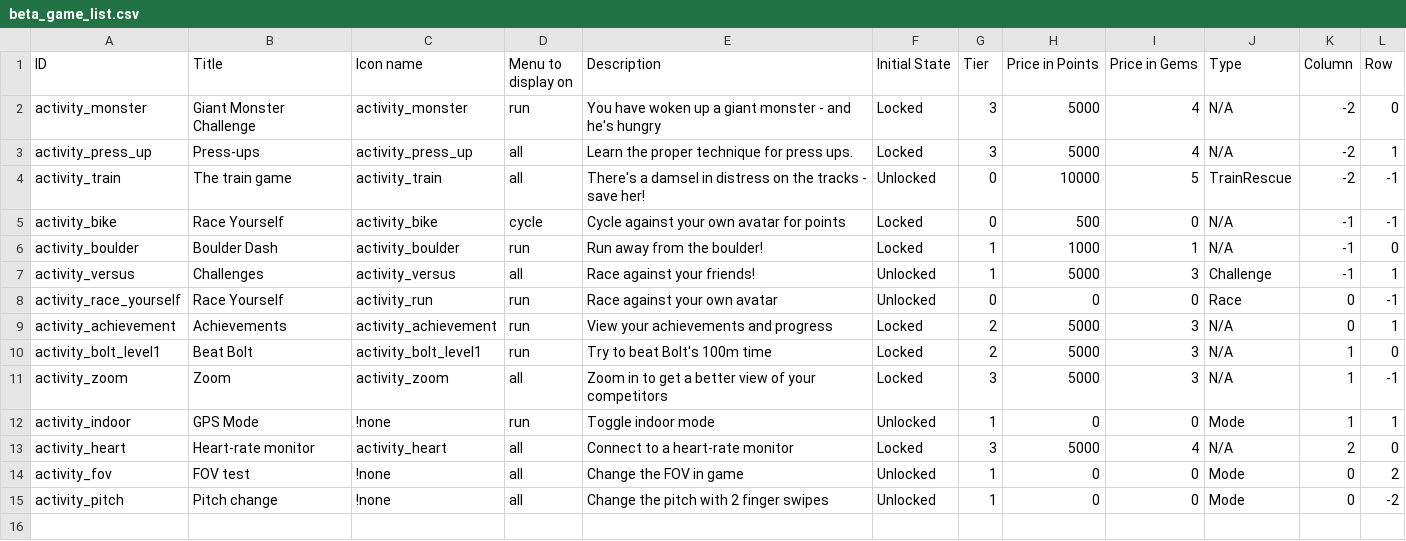
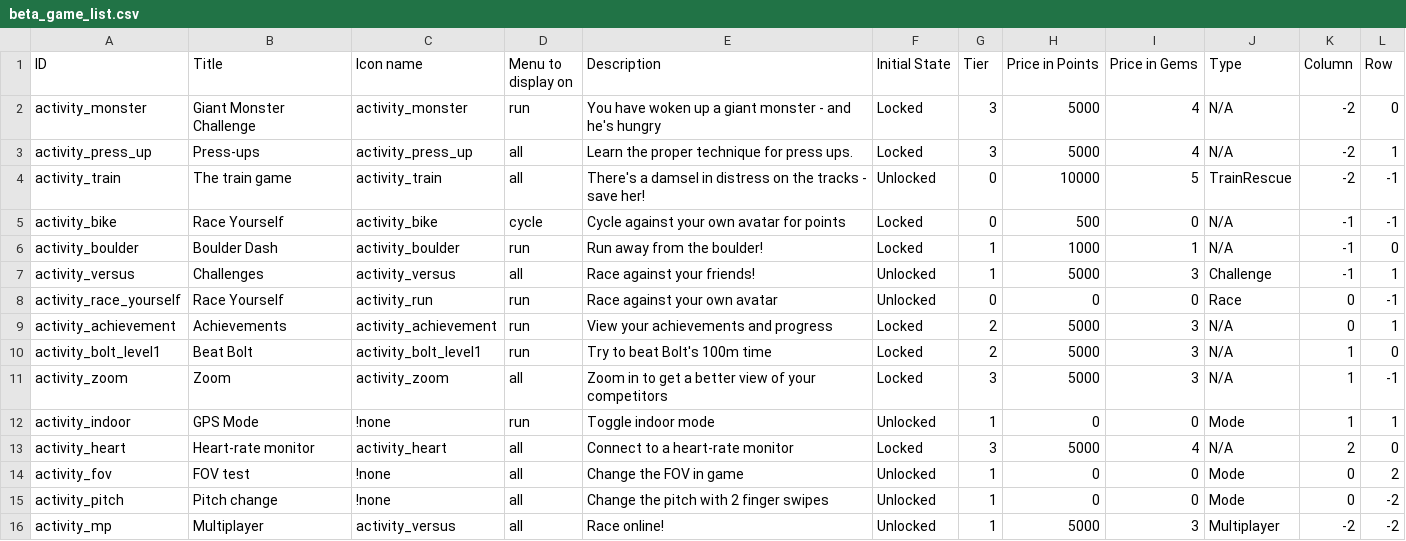
Before and after one commit to weseethrough/UnityApp, a CSV file: GlassFitUnity/Assets/Plugins/Android/res/raw/beta_game_list.csv, drawn as a sheet.

Commit message:
New hex and panel for multiplayer

```diff
--- a/GlassFitUnity/Assets/Plugins/Android/res/raw/beta_game_list.csv
+++ b/GlassFitUnity/Assets/Plugins/Android/res/raw/beta_game_list.csv
@@ -15 +15,2 @@ activity_fov,FOV test,!none,all,Change the FOV in game,Unlocked,1,0,0,Mode,0,2
 activity_pitch,Pitch change,!none,all,Change the pitch with 2 finger swipes,Unlocked,1,0,0,Mode,0,-2
+activity_mp,Multiplayer,activity_versus,all,Race online!,Unlocked,1,5000,3,Multiplayer,-2,-2
```
Also changed, not shown: 9 other files.
